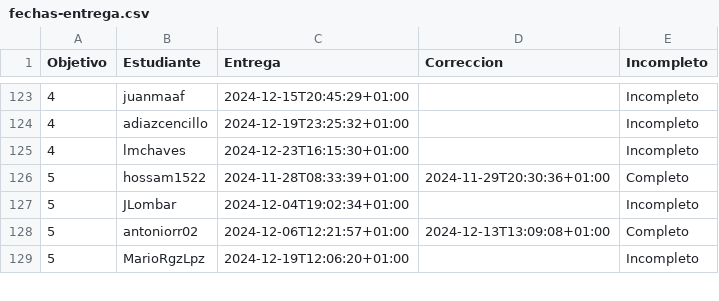
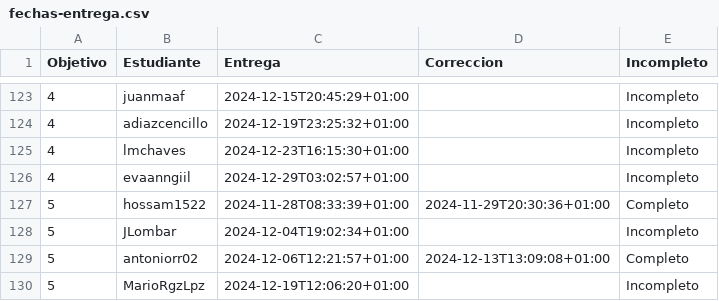
Before and after one commit to mmnuria/IV-, a CSV file: data/fechas-entrega.csv, drawn as a sheet; only a part is shown, gaps mark what is left out; the diff names each change by its address in the sheet, - before the commit and + after, or states it on an @@ line.

```diff
--- a/data/fechas-entrega.csv
+++ b/data/fechas-entrega.csv
+row 126: 4 | evaanngiil | 2024-12-29T03:02:57+01:00 |  | Incompleto
```
Also changed, not shown: 1 other file.
